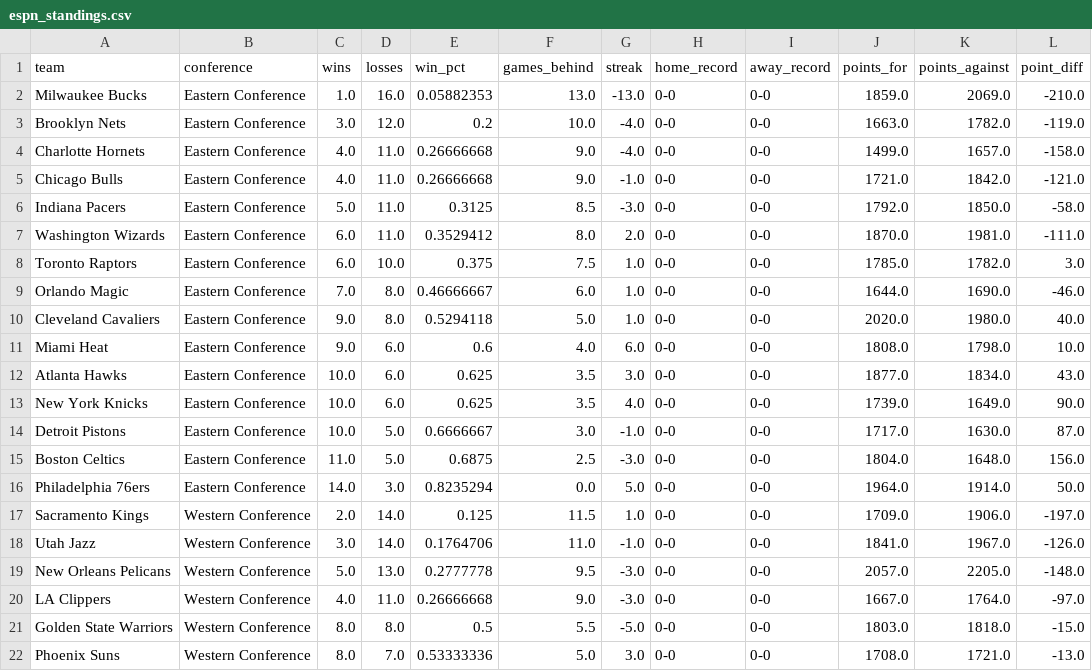
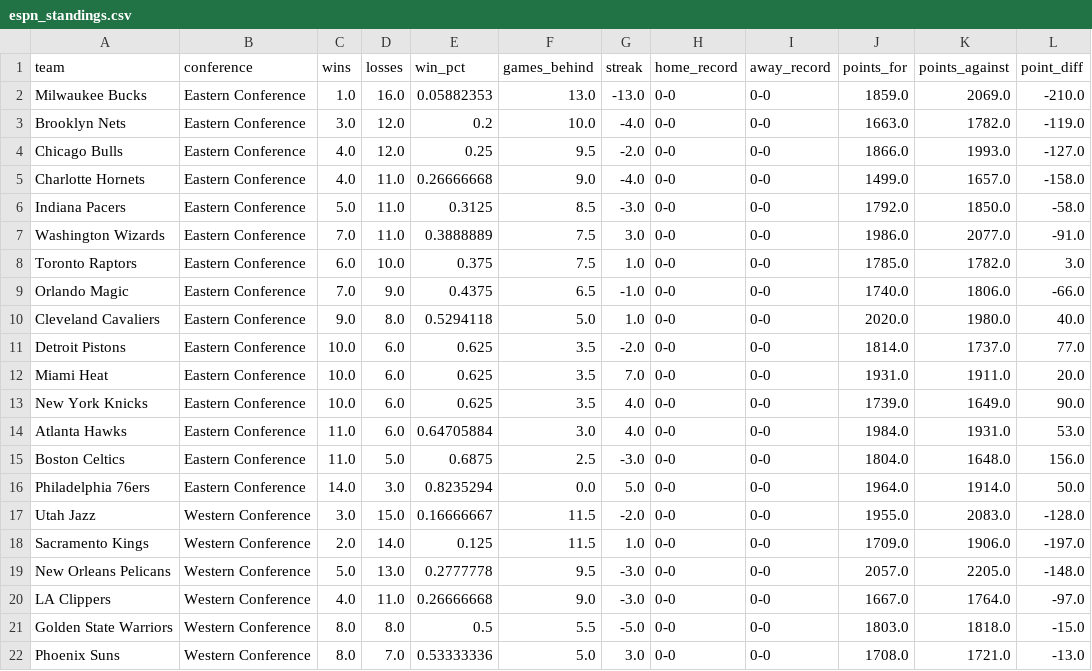
Before and after one commit to Thakky001/NBA, a CSV file: data/raw/espn_standings.csv, drawn as a sheet; only a part is shown; the diff covers the shown part only.

```diff
--- a/data/raw/espn_standings.csv
+++ b/data/raw/espn_standings.csv
@@ -3,17 +3,17 @@ Milwaukee Bucks,Eastern Conference,1.0,16.0,0.05882353,13.0,-13.0,0-0,0-0,1859.0
 Brooklyn Nets,Eastern Conference,3.0,12.0,0.2,10.0,-4.0,0-0,0-0,1663.0,1782.0,-119.0
+Chicago Bulls,Eastern Conference,4.0,12.0,0.25,9.5,-2.0,0-0,0-0,1866.0,1993.0,-127.0
 Charlotte Hornets,Eastern Conference,4.0,11.0,0.26666668,9.0,-4.0,0-0,0-0,1499.0,1657.0,-158.0
-Chicago Bulls,Eastern Conference,4.0,11.0,0.26666668,9.0,-1.0,0-0,0-0,1721.0,1842.0,-121.0
 Indiana Pacers,Eastern Conference,5.0,11.0,0.3125,8.5,-3.0,0-0,0-0,1792.0,1850.0,-58.0
-Washington Wizards,Eastern Conference,6.0,11.0,0.3529412,8.0,2.0,0-0,0-0,1870.0,1981.0,-111.0
+Washington Wizards,Eastern Conference,7.0,11.0,0.3888889,7.5,3.0,0-0,0-0,1986.0,2077.0,-91.0
 Toronto Raptors,Eastern Conference,6.0,10.0,0.375,7.5,1.0,0-0,0-0,1785.0,1782.0,3.0
-Orlando Magic,Eastern Conference,7.0,8.0,0.46666667,6.0,1.0,0-0,0-0,1644.0,1690.0,-46.0
+Orlando Magic,Eastern Conference,7.0,9.0,0.4375,6.5,-1.0,0-0,0-0,1740.0,1806.0,-66.0
 Cleveland Cavaliers,Eastern Conference,9.0,8.0,0.5294118,5.0,1.0,0-0,0-0,2020.0,1980.0,40.0
-Miami Heat,Eastern Conference,9.0,6.0,0.6,4.0,6.0,0-0,0-0,1808.0,1798.0,10.0
-Atlanta Hawks,Eastern Conference,10.0,6.0,0.625,3.5,3.0,0-0,0-0,1877.0,1834.0,43.0
+Detroit Pistons,Eastern Conference,10.0,6.0,0.625,3.5,-2.0,0-0,0-0,1814.0,1737.0,77.0
+Miami Heat,Eastern Conference,10.0,6.0,0.625,3.5,7.0,0-0,0-0,1931.0,1911.0,20.0
 New York Knicks,Eastern Conference,10.0,6.0,0.625,3.5,4.0,0-0,0-0,1739.0,1649.0,90.0
-Detroit Pistons,Eastern Conference,10.0,5.0,0.6666667,3.0,-1.0,0-0,0-0,1717.0,1630.0,87.0
+Atlanta Hawks,Eastern Conference,11.0,6.0,0.64705884,3.0,4.0,0-0,0-0,1984.0,1931.0,53.0
 Boston Celtics,Eastern Conference,11.0,5.0,0.6875,2.5,-3.0,0-0,0-0,1804.0,1648.0,156.0
 Philadelphia 76ers,Eastern Conference,14.0,3.0,0.8235294,0.0,5.0,0-0,0-0,1964.0,1914.0,50.0
+Utah Jazz,Western Conference,3.0,15.0,0.16666667,11.5,-2.0,0-0,0-0,1955.0,2083.0,-128.0
 Sacramento Kings,Western Conference,2.0,14.0,0.125,11.5,1.0,0-0,0-0,1709.0,1906.0,-197.0
-Utah Jazz,Western Conference,3.0,14.0,0.1764706,11.0,-1.0,0-0,0-0,1841.0,1967.0,-126.0
 New Orleans Pelicans,Western Conference,5.0,13.0,0.2777778,9.5,-3.0,0-0,0-0,2057.0,2205.0,-148.0
```
Also changed, not shown: 2 added rows, 2 removed rows and 7 edited cells elsewhere in this file, data/raw/espn_recent_games.csv, data/raw/nba_api_game_logs.csv.
